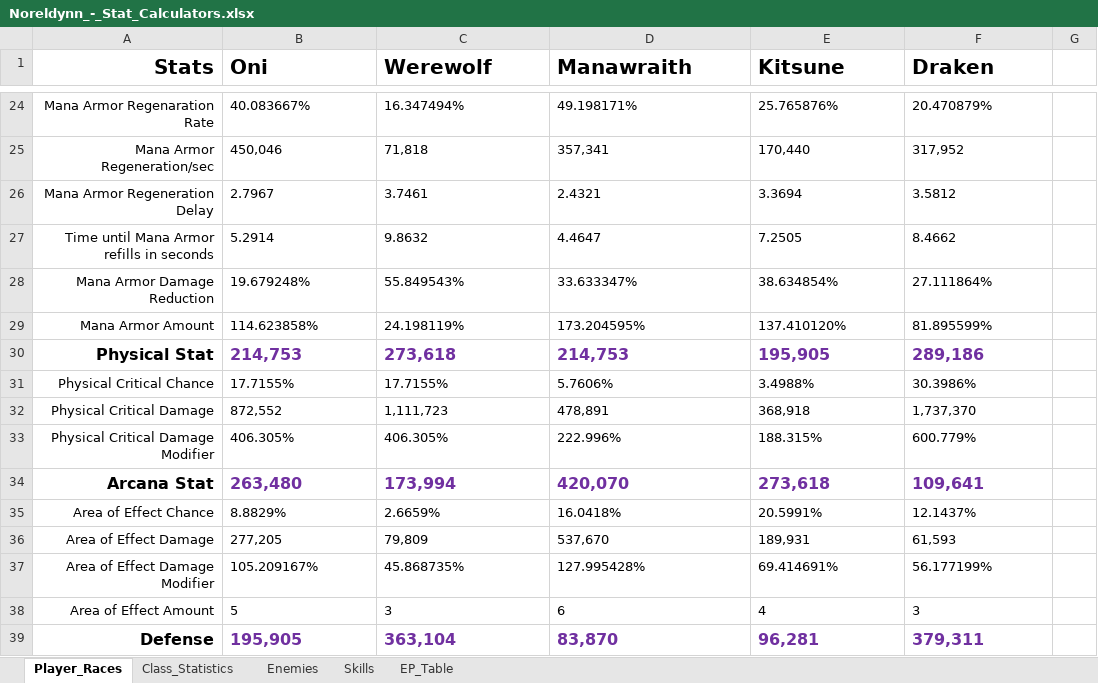
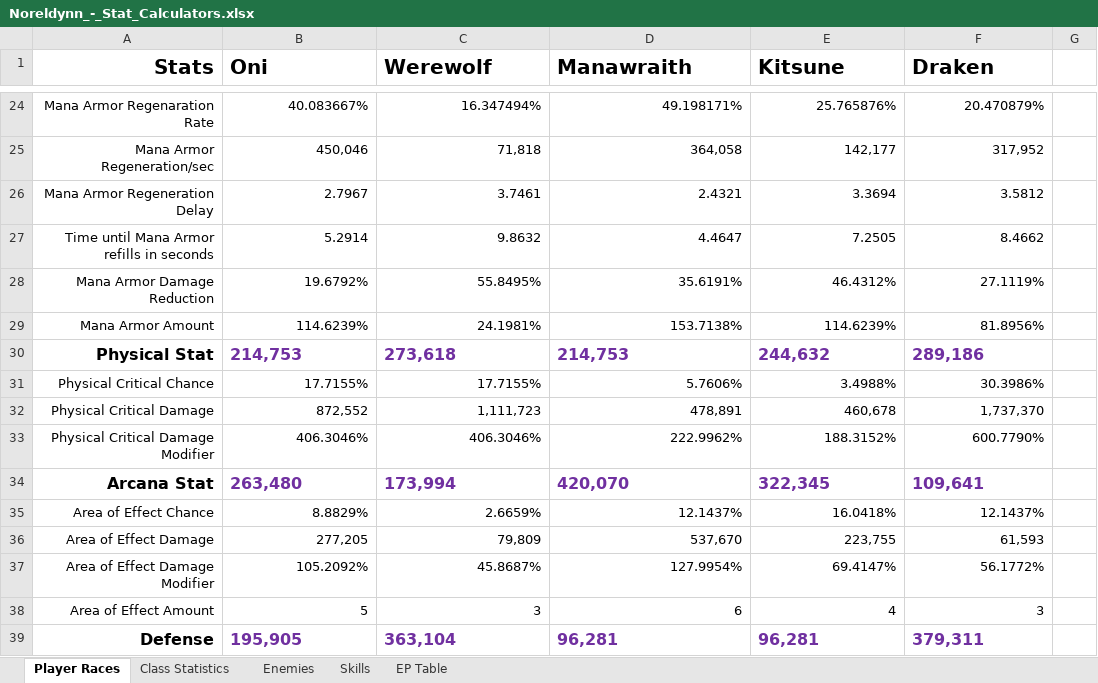
Before and after one commit to AntiSped/Noreldynn, an Excel workbook: Python Scripts/Sources/Noreldynn_-_Stat_Calculators.xlsx, sheet Player Races, drawn as a sheet; only a part is shown, gaps mark what is left out; values as stored, in another font and other column widths than the file's, no borders; the diff covers the shown part only; the diff names each change by its address in the sheet, - before the commit and + after, or states it on an @@ line.

```diff
--- a/Python Scripts/Sources/Noreldynn_-_Stat_Calculators.xlsx (sheet Player Races)
+++ b/Python Scripts/Sources/Noreldynn_-_Stat_Calculators.xlsx (sheet Player Races)
-sheet tab: Player_Races
+sheet tab: Player Races
-sheet tab: Class_Statistics
+sheet tab: Class Statistics
-sheet tab: EP_Table
+sheet tab: EP Table
-B24:F29 alignment: left
+B24:F29 alignment: right
-D25 (Manawraith): 357,341
+D25 (Manawraith): 364,058
-E25 (Kitsune): 170,440
+E25 (Kitsune): 142,177
-B28 (Oni): 19.679248%
+B28 (Oni): 19.6792%
-C28 (Werewolf): 55.849543%
+C28 (Werewolf): 55.8495%
-D28 (Manawraith): 33.633347%
+D28 (Manawraith): 35.6191%
-E28 (Kitsune): 38.634854%
+E28 (Kitsune): 46.4312%
-F28 (Draken): 27.111864%
+F28 (Draken): 27.1119%
-B29 (Oni): 114.623858%
+B29 (Oni): 114.6239%
-C29 (Werewolf): 24.198119%
+C29 (Werewolf): 24.1981%
-D29 (Manawraith): 173.204595%
+D29 (Manawraith): 153.7138%
-E29 (Kitsune): 137.410120%
+E29 (Kitsune): 114.6239%
-F29 (Draken): 81.895599%
+F29 (Draken): 81.8956%
-E30 (Kitsune): 195,905
+E30 (Kitsune): 244,632
-B31:F33 alignment: left
+B31:F33 alignment: right
-E32 (Kitsune): 368,918
+E32 (Kitsune): 460,678
-B33 (Oni): 406.305%
+B33 (Oni): 406.3046%
-C33 (Werewolf): 406.305%
+C33 (Werewolf): 406.3046%
-D33 (Manawraith): 222.996%
+D33 (Manawraith): 222.9962%
-E33 (Kitsune): 188.315%
+E33 (Kitsune): 188.3152%
-F33 (Draken): 600.779%
+F33 (Draken): 600.7790%
-E34 (Kitsune): 273,618
+E34 (Kitsune): 322,345
-B35:F38 alignment: left
+B35:F38 alignment: right
-D35 (Manawraith): 16.0418%
+D35 (Manawraith): 12.1437%
-E35 (Kitsune): 20.5991%
+E35 (Kitsune): 16.0418%
-E36 (Kitsune): 189,931
+E36 (Kitsune): 223,755
-B37 (Oni): 105.209167%
+B37 (Oni): 105.2092%
-C37 (Werewolf): 45.868735%
+C37 (Werewolf): 45.8687%
-D37 (Manawraith): 127.995428%
+D37 (Manawraith): 127.9954%
-E37 (Kitsune): 69.414691%
+E37 (Kitsune): 69.4147%
-F37 (Draken): 56.177199%
+F37 (Draken): 56.1772%
-D39 (Manawraith): 83,870
+D39 (Manawraith): 96,281
```
Also changed, not shown: 29 added rows, 16 removed rows, 312 edited cells and cell formats elsewhere in this sheet, sheet Enemies, sheet Class Statistics, sheet Skills, formulas that keep their value, 7 other files.
